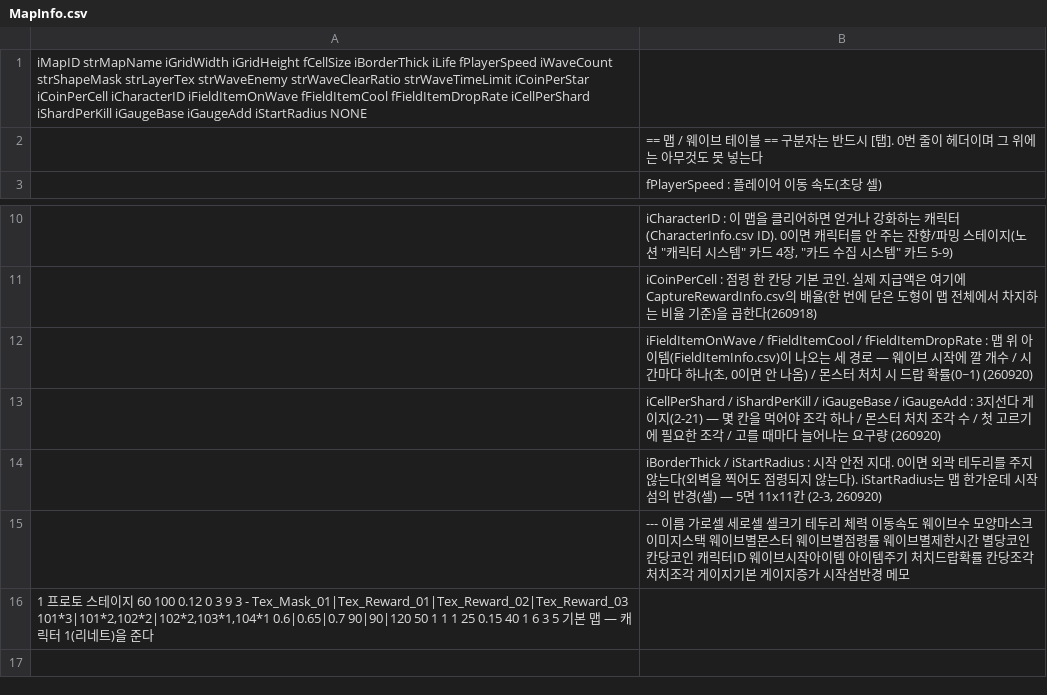
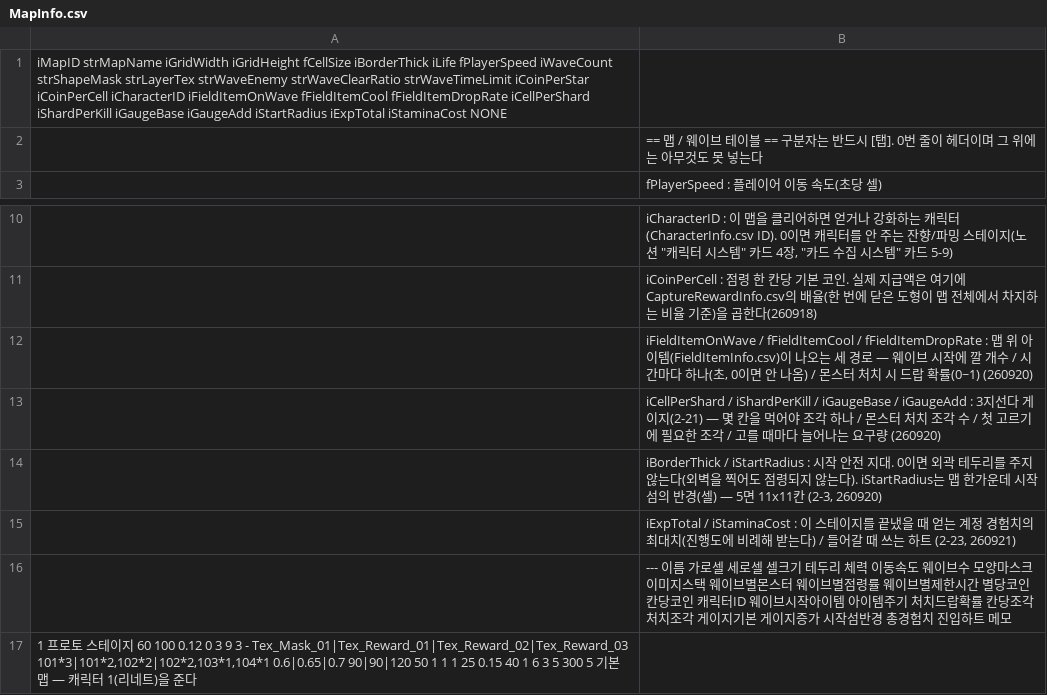
Before and after one commit to LimBellHoon/Project_LandGrab, a CSV file: Assets/Data/MapInfo.csv, drawn as a sheet; only a part is shown, gaps mark what is left out.

```diff
--- a/Assets/Data/MapInfo.csv
+++ b/Assets/Data/MapInfo.csv
@@ -1,2 +1,2 @@
-iMapID	strMapName	iGridWidth	iGridHeight	fCellSize	iBorderThick	iLife	fPlayerSpeed	iWaveCount	strShapeMask	strLayerTex	strWaveEnemy	strWaveClearRatio	strWaveTimeLimit	iCoinPerStar	iCoinPerCell	iCharacterID	iFieldItemOnWave	fFieldItemCool	fFieldItemDropRate	iCellPerShard	iShardPerKill	iGaugeBase	iGaugeAdd	iStartRadius	NONE
+iMapID	strMapName	iGridWidth	iGridHeight	fCellSize	iBorderThick	iLife	fPlayerSpeed	iWaveCount	strShapeMask	strLayerTex	strWaveEnemy	strWaveClearRatio	strWaveTimeLimit	iCoinPerStar	iCoinPerCell	iCharacterID	iFieldItemOnWave	fFieldItemCool	fFieldItemDropRate	iCellPerShard	iShardPerKill	iGaugeBase	iGaugeAdd	iStartRadius	iExpTotal	iStaminaCost	NONE
 ;== 맵 / 웨이브 테이블 ==	구분자는 반드시 [탭]. 0번 줄이 헤더이며 그 위에는 아무것도 못 넣는다														
@@ -14,3 +14,4 @@
 ;iBorderThick / iStartRadius : 시작 안전 지대. 0이면 외곽 테두리를 주지 않는다(외벽을 찍어도 점령되지 않는다). iStartRadius는 맵 한가운데 시작 섬의 반경(셀) — 5면 11x11칸 (2-3, 260920)
-;---	이름	가로셀	세로셀	셀크기	테두리	체력	이동속도	웨이브수	모양마스크	이미지스택	웨이브별몬스터	웨이브별점령률	웨이브별제한시간	별당코인	칸당코인	캐릭터ID	웨이브시작아이템	아이템주기	처치드랍확률	칸당조각	처치조각	게이지기본	게이지증가	시작섬반경	메모
-1	프로토 스테이지	60	100	0.12	0	3	9	3	-	Tex_Mask_01|Tex_Reward_01|Tex_Reward_02|Tex_Reward_03	101*3|101*2,102*2|102*2,103*1,104*1	0.6|0.65|0.7	90|90|120	50	1	1	1	25	0.15	40	1	6	3	5	기본 맵 — 캐릭터 1(리네트)을 준다
+;iExpTotal / iStaminaCost : 이 스테이지를 끝냈을 때 얻는 계정 경험치의 최대치(진행도에 비례해 받는다) / 들어갈 때 쓰는 하트 (2-23, 260921)
+;---	이름	가로셀	세로셀	셀크기	테두리	체력	이동속도	웨이브수	모양마스크	이미지스택	웨이브별몬스터	웨이브별점령률	웨이브별제한시간	별당코인	칸당코인	캐릭터ID	웨이브시작아이템	아이템주기	처치드랍확률	칸당조각	처치조각	게이지기본	게이지증가	시작섬반경	총경험치	진입하트	메모
+1	프로토 스테이지	60	100	0.12	0	3	9	3	-	Tex_Mask_01|Tex_Reward_01|Tex_Reward_02|Tex_Reward_03	101*3|101*2,102*2|102*2,103*1,104*1	0.6|0.65|0.7	90|90|120	50	1	1	1	25	0.15	40	1	6	3	5	300	5	기본 맵 — 캐릭터 1(리네트)을 준다
```
Also changed, not shown: 20 other files.
